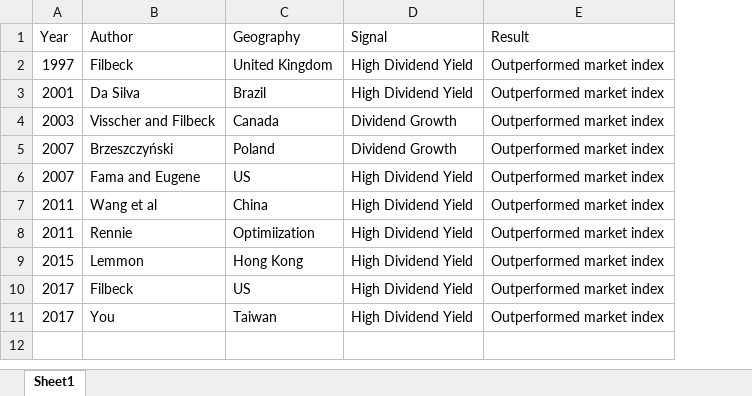
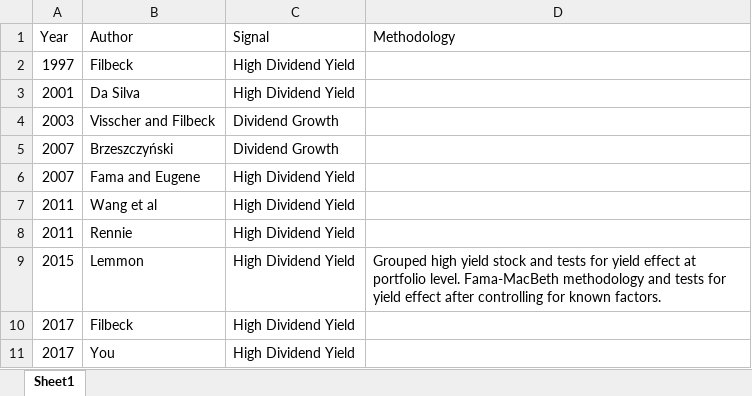
Before and after one commit to Rambanapasi/Much-Ado-Dividends, an Excel workbook: Thesis/Literature.Review/data/Literature Summary Table.xlsx, sheet Sheet1, drawn as a sheet; values as stored, in another font and other column widths than the file's, no borders; removed rows and columns are numbered as before the commit, all else as after; the diff names each change by its address in the sheet, - before the commit and + after, or states it on an @@ line.

```diff
--- a/Thesis/Literature.Review/data/Literature Summary Table.xlsx (sheet Sheet1)
+++ b/Thesis/Literature.Review/data/Literature Summary Table.xlsx (sheet Sheet1)
-column C (Geography), rows 2-11: United Kingdom | Brazil | Canada | Poland | US | China | Optimiization | Hong Kong | US | Taiwan
-column E (Result), rows 2-11: all Outperformed market index
+column D (Methodology), row 9: Grouped high yield stock and tests for yield effect at portfolio level. Fama-MacBeth methodology and tests for yield effect after controlling for known factors.
```
Also changed, not shown: 14 other files.
